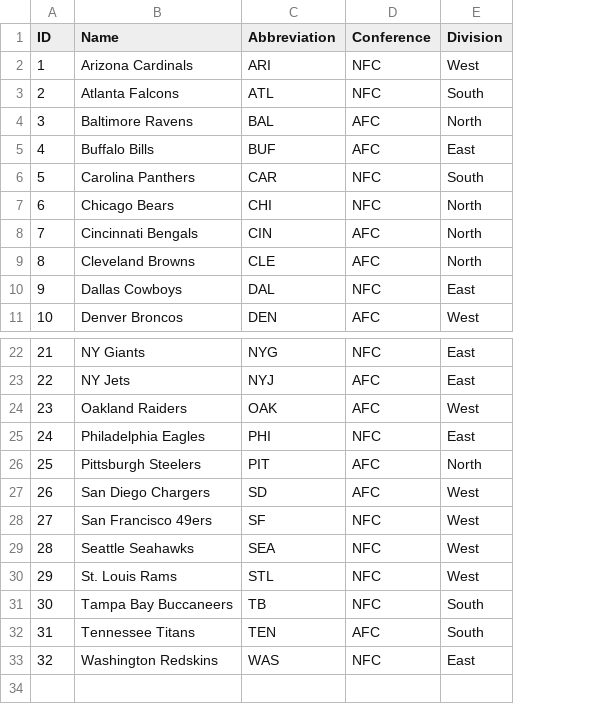
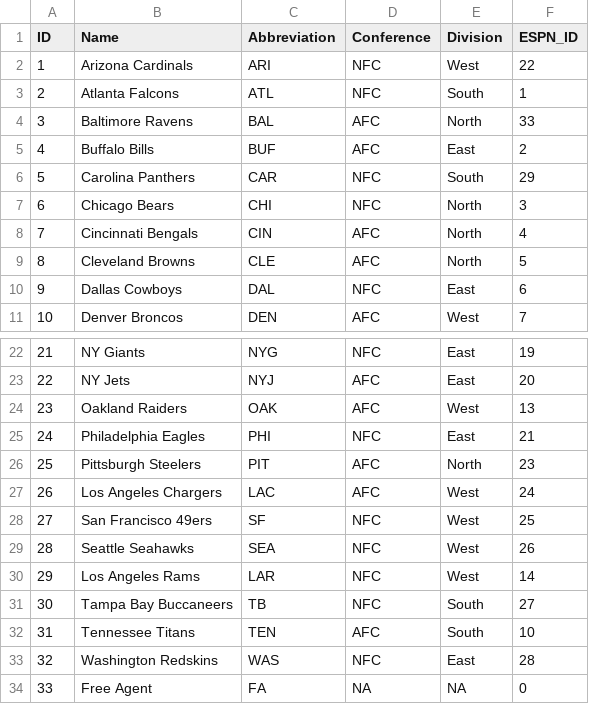
Before and after one commit to rjonnal/fantasy_tools, a CSV file: data/nfl_teams.csv, drawn as a sheet; only a part is shown, gaps mark what is left out; the diff names each change by its address in the sheet, - before the commit and + after, or states it on an @@ line.

```diff
--- a/data/nfl_teams.csv
+++ b/data/nfl_teams.csv
+column F (ESPN_ID), rows 2-11: 22 | 1 | 33 | 2 | 29 | 3 | 4 | 5 | 6 | 7; rows 22-33: 19 | 20 | 13 | 21 | 23 | 24 | 25 | 26 | 14 | 27 | 10 | 28
-B27 (Name): San Diego Chargers
+B27 (Name): Los Angeles Chargers
-C27 (Abbreviation): SD
+C27 (Abbreviation): LAC
-B30 (Name): St. Louis Rams
+B30 (Name): Los Angeles Rams
-C30 (Abbreviation): STL
+C30 (Abbreviation): LAR
+row 34: 33 | Free Agent | FA | NA | NA | 0
```
Also changed, not shown: 2 other files.
